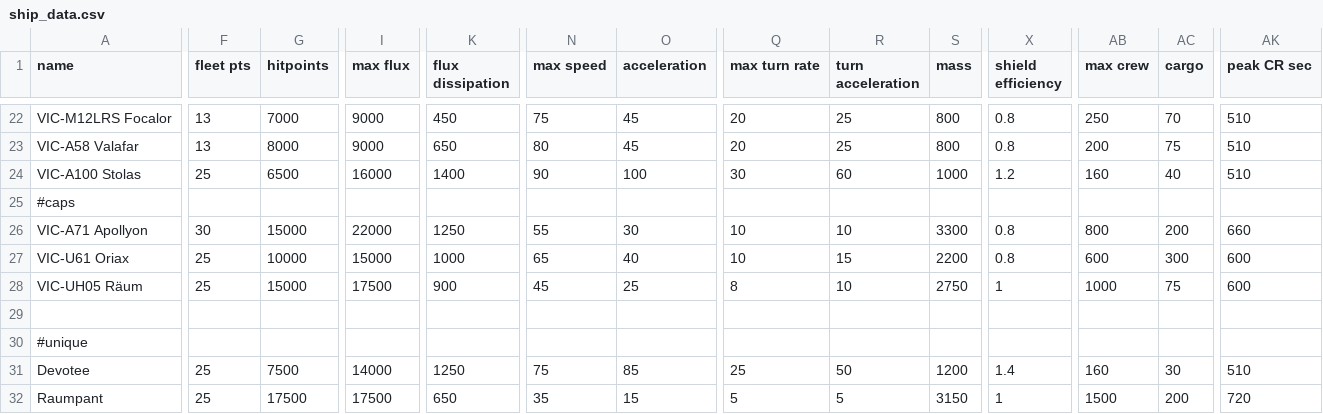
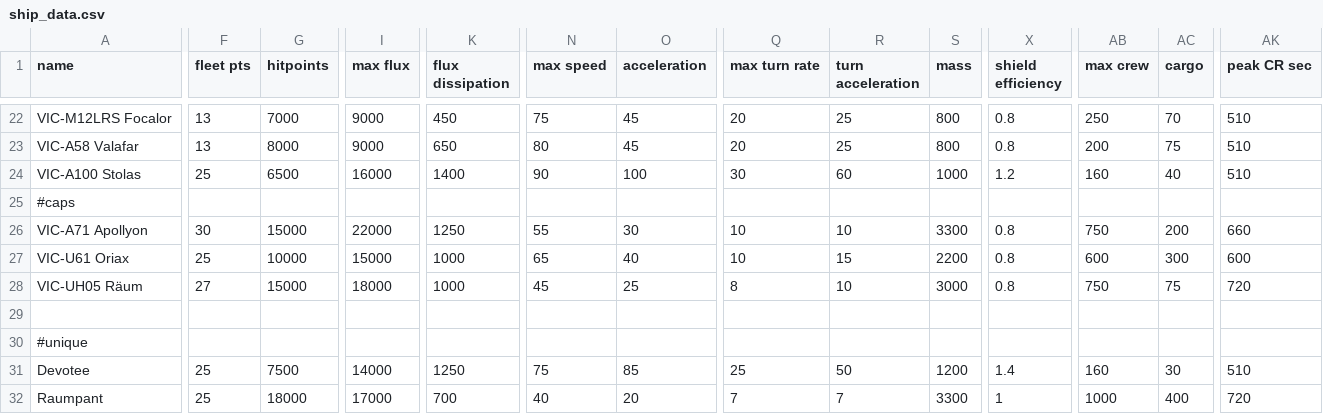
Before and after one commit to AstaratStarsector/VIC, a CSV file: data/hulls/ship_data.csv, drawn as a sheet; only a part is shown, gaps mark what is left out; the diff covers the shown part only; the diff names each change by its address in the sheet, - before the commit and + after, or states it on an @@ line.

```diff
--- a/data/hulls/ship_data.csv
+++ b/data/hulls/ship_data.csv
-AB26 (max crew): 800
+AB26 (max crew): 750
-F28 (fleet pts): 25
+F28 (fleet pts): 27
-I28 (max flux): 17500
+I28 (max flux): 18000
-K28 (flux dissipation): 900
+K28 (flux dissipation): 1000
-S28 (mass): 2750
+S28 (mass): 3000
-X28 (shield efficiency): 1
+X28 (shield efficiency): 0.8
-AB28 (max crew): 1000
+AB28 (max crew): 750
-AK28 (peak CR sec): 600
+AK28 (peak CR sec): 720
-G32 (hitpoints): 17500
+G32 (hitpoints): 18000
-I32 (max flux): 17500
+I32 (max flux): 17000
-K32 (flux dissipation): 650
+K32 (flux dissipation): 700
-N32 (max speed): 35
+N32 (max speed): 40
-O32 (acceleration): 15
+O32 (acceleration): 20
-Q32 (max turn rate): 5
+Q32 (max turn rate): 7
-R32 (turn acceleration): 5
+R32 (turn acceleration): 7
-S32 (mass): 3150
+S32 (mass): 3300
-AB32 (max crew): 1500
+AB32 (max crew): 1000
-AC32 (cargo): 200
+AC32 (cargo): 400
```
Also changed, not shown: 2 edited cells elsewhere in this file, 38 other files.
